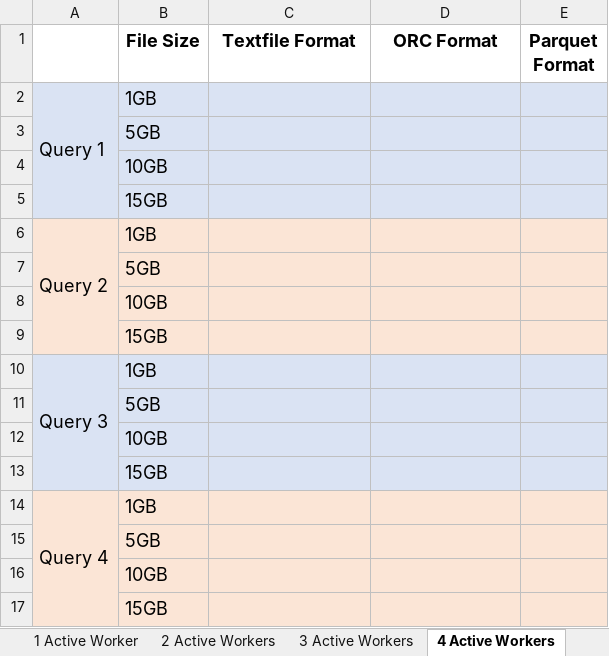
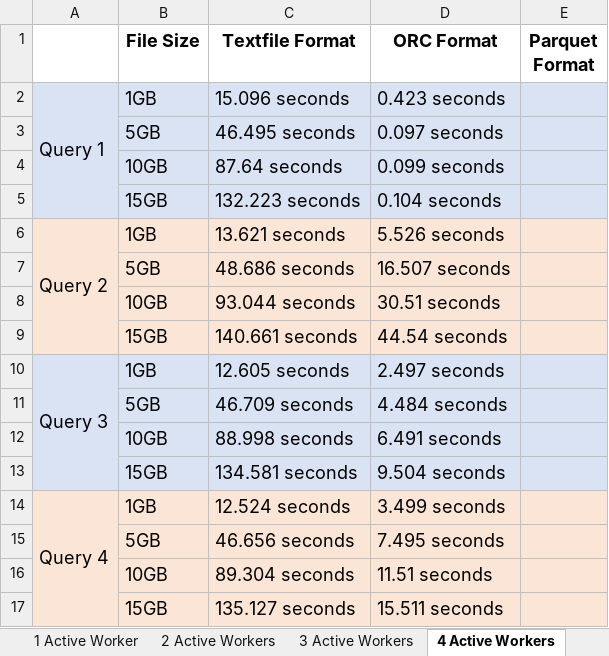
Before and after one commit to nwzxy/CST4599, an Excel workbook: Results.xlsx, sheet 4 Active Workers, drawn as a sheet; only a part is shown; values as stored, in another font and other column widths than the file's, no borders; removed rows and columns are numbered as before the commit, all else as after; the diff covers the shown part only; the diff names each change by its address in the sheet, - before the commit and + after, or states it on an @@ line.

```diff
--- a/Results.xlsx (sheet 4 Active Workers)
+++ b/Results.xlsx (sheet 4 Active Workers)
-C2 (Textfile Format): (empty)
+C2 (Textfile Format): 15.096 seconds
-D2 (ORC Format): (empty)
+D2 (ORC Format): 0.423 seconds
-row 3:  | 5GB
-row 4:  | 10GB
-row 5:  | 15GB
+row 3:  | 5GB | 46.495 seconds | 0.097 seconds
+row 4:  | 10GB | 87.64 seconds | 0.099 seconds
+row 5:  | 15GB | 132.223 seconds | 0.104 seconds
-C6 (Textfile Format): (empty)
+C6 (Textfile Format): 13.621 seconds
-D6 (ORC Format): (empty)
+D6 (ORC Format): 5.526 seconds
-row 7:  | 5GB
-row 8:  | 10GB
-row 9:  | 15GB
+row 7:  | 5GB | 48.686 seconds | 16.507 seconds
+row 8:  | 10GB | 93.044 seconds | 30.51 seconds
+row 9:  | 15GB | 140.661 seconds | 44.54 seconds
-C10 (Textfile Format): (empty)
+C10 (Textfile Format): 12.605 seconds
-D10 (ORC Format): (empty)
+D10 (ORC Format): 2.497 seconds
-row 11:  | 5GB
-row 12:  | 10GB
-row 13:  | 15GB
+row 11:  | 5GB | 46.709 seconds | 4.484 seconds
+row 12:  | 10GB | 88.998 seconds | 6.491 seconds
+row 13:  | 15GB | 134.581 seconds | 9.504 seconds
-C14 (Textfile Format): (empty)
+C14 (Textfile Format): 12.524 seconds
-D14 (ORC Format): (empty)
+D14 (ORC Format): 3.499 seconds
-row 15:  | 5GB
-row 16:  | 10GB
-row 17:  | 15GB
+row 15:  | 5GB | 46.656 seconds | 7.495 seconds
+row 16:  | 10GB | 89.304 seconds | 11.51 seconds
+row 17:  | 15GB | 135.127 seconds | 15.511 seconds
```
Also changed, not shown: 3 added rows, 3 removed rows and 2 edited cells elsewhere in this sheet, 1 other file.
